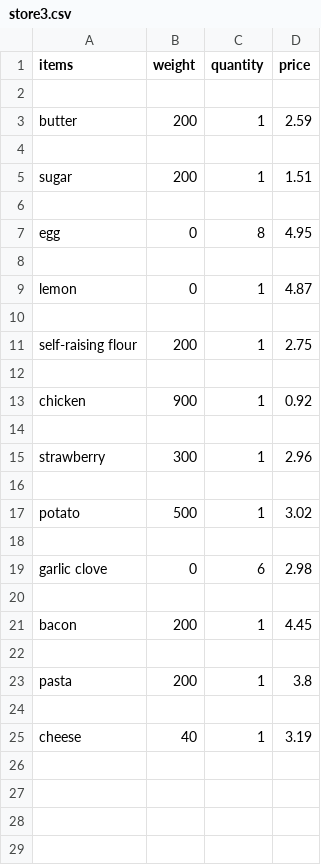
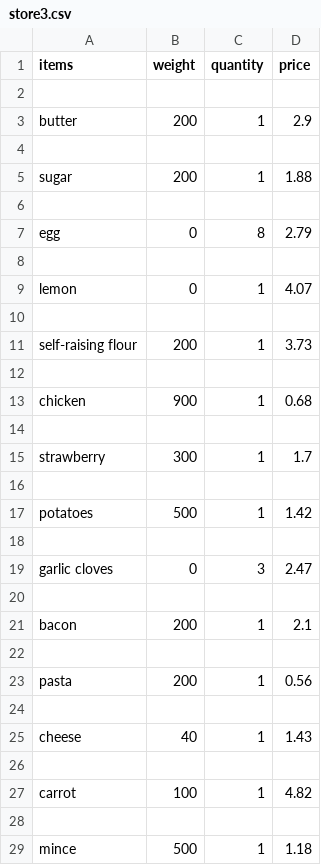
Before and after one commit to Damnful/ALL-Project, a CSV file: store3.csv, drawn as a sheet; only a part is shown; the diff covers the shown part only.

```diff
--- a/store3.csv
+++ b/store3.csv
@@ -2,24 +2,28 @@ items,weight,quantity,price
 
-butter,200,1,2.59
+butter, 200, 1,2.9
 
-sugar,200,1,1.51
+sugar, 200, 1,1.88
 
-egg,0,8,4.95
+egg, 0, 8,2.79
 
-lemon,0,1,4.87
+lemon, 0, 1,4.07
 
-self-raising flour,200,1,2.75
+self-raising flour, 200, 1,3.73
 
-chicken,900,1,0.92
+chicken, 900, 1,0.68
 
-strawberry,300,1,2.96
+strawberry, 300, 1,1.7
 
-potato,500,1,3.02
+potatoes, 500, 1,1.42
 
-garlic clove,0,6,2.98
+garlic cloves, 0, 3,2.47
 
-bacon,200,1,4.45
+bacon, 200, 1,2.1
 
-pasta,200,1,3.8
+pasta, 200, 1,0.56
 
-cheese,40,1,3.19
+cheese, 40, 1,1.43
+
+carrot, 100, 1,4.82
+
+mince, 500, 1,1.18
```
Also changed, not shown: 50 added rows elsewhere in this file, store1.csv, store2.csv, 34 other files.
